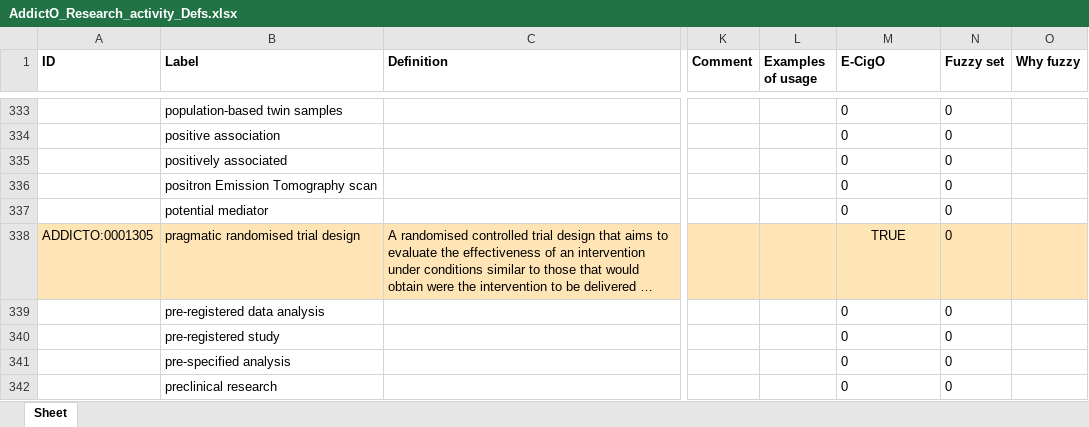
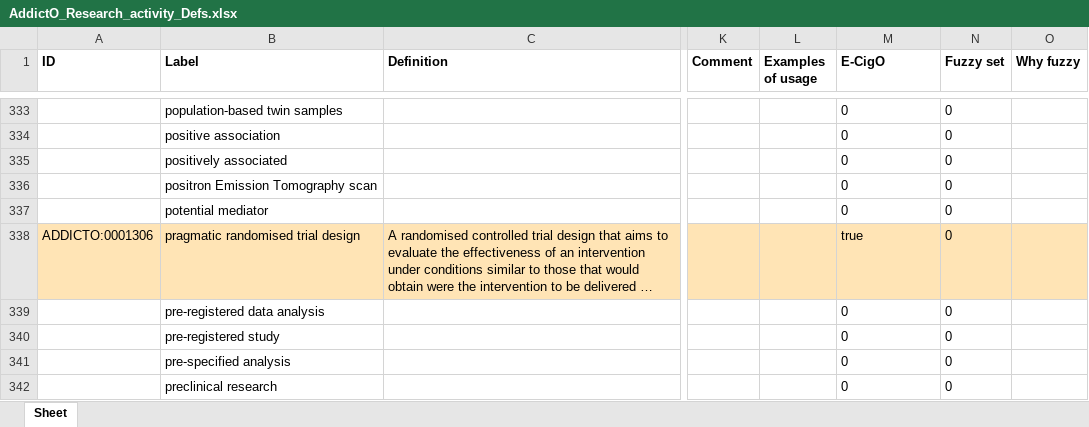
Before and after one commit to addicto-org/addiction-ontology, an Excel workbook: inputs/AddictO_Research_activity_Defs.xlsx, sheet Sheet, drawn as a sheet; only a part is shown, gaps mark what is left out; long unchanged cells end in …; values as stored, in another font and other column widths than the file's, no borders; the diff names each change by its address in the sheet, - before the commit and + after, or states it on an @@ line.

Commit message:
Updating AddictO_Research_activity_Defs.xlsx

```diff
--- a/inputs/AddictO_Research_activity_Defs.xlsx (sheet Sheet)
+++ b/inputs/AddictO_Research_activity_Defs.xlsx (sheet Sheet)
-A338 (ID): ADDICTO:0001305
+A338 (ID): ADDICTO:0001306
-M338 (E-CigO): TRUE
+M338 (E-CigO): true
-M338 alignment: center
+M338 alignment: left
```
